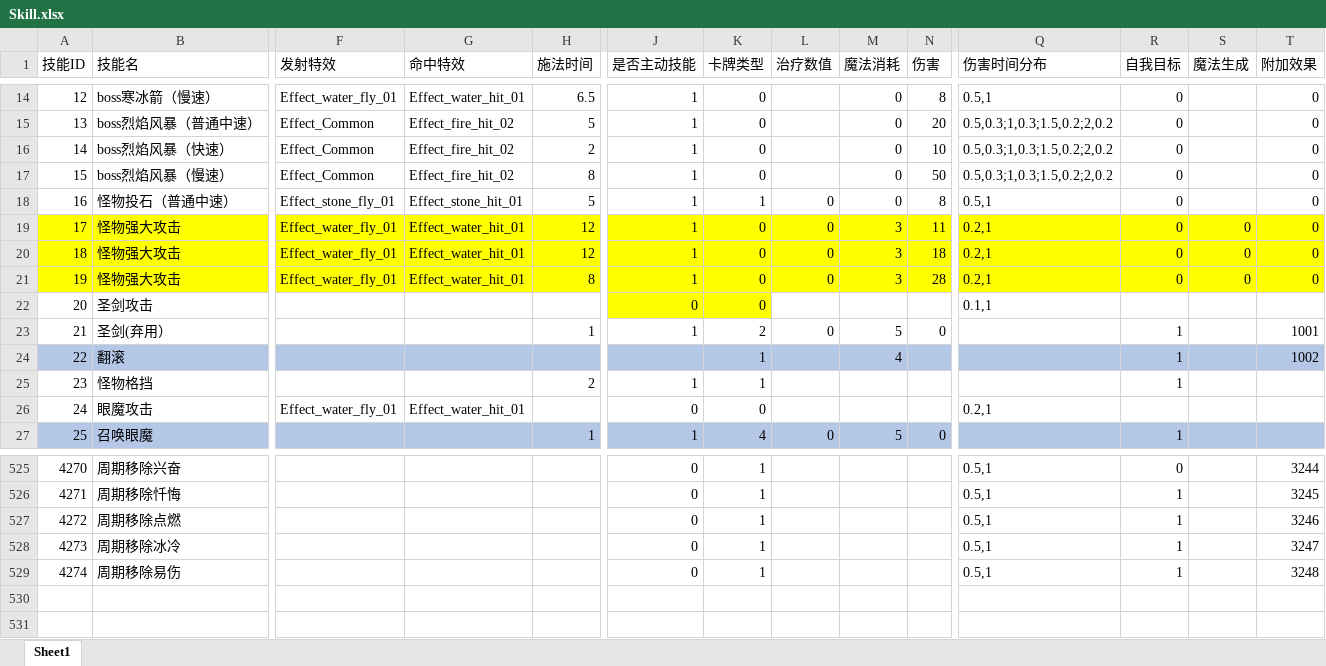
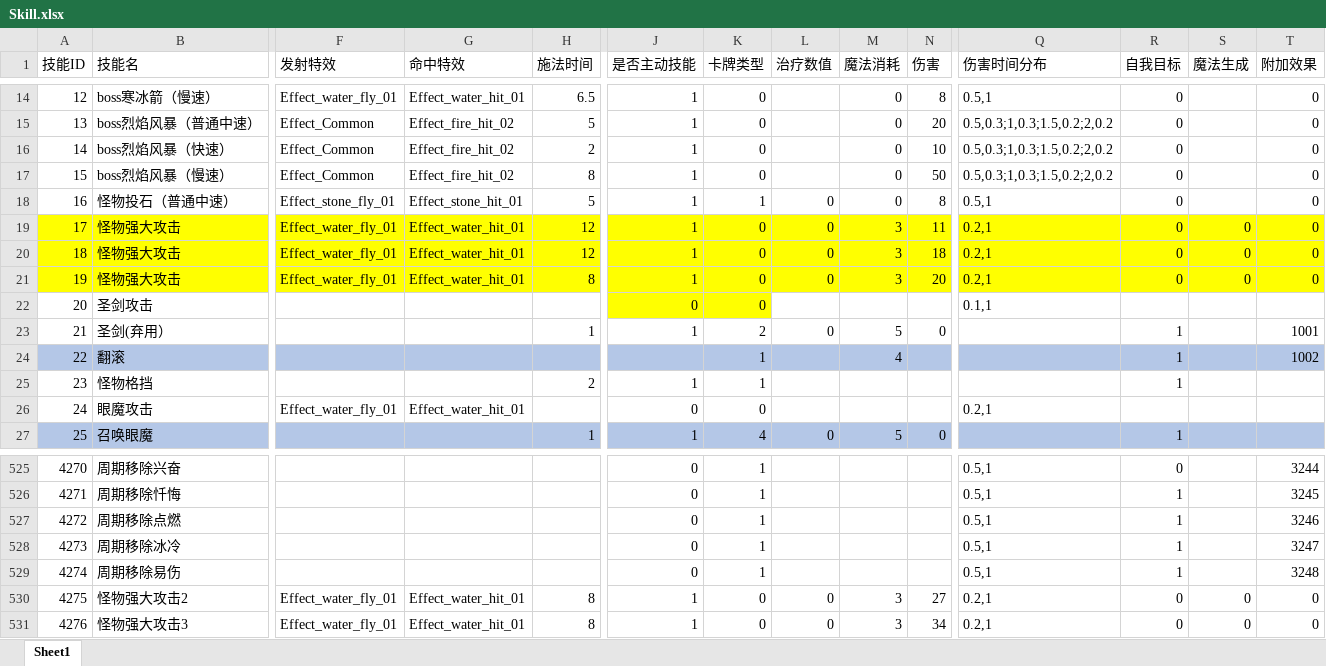
Before and after one commit to heizmoon/MagicPlay, an Excel workbook: Client/Assets/Data/Skill.xlsx, sheet Sheet1, drawn as a sheet; only a part is shown, gaps mark what is left out; values as stored, in another font and other column widths than the file's, no borders; rows hold the shown columns only; the diff names each change by its address in the sheet, - before the commit and + after, or states it on an @@ line.

```diff
--- a/Client/Assets/Data/Skill.xlsx (sheet Sheet1)
+++ b/Client/Assets/Data/Skill.xlsx (sheet Sheet1)
-N21 (伤害): 28
+N21 (伤害): 20
+row 530: 4275 | 怪物强大攻击2 | Effect_water_fly_01 | Effect_water_hit_01 | 8 | 1 | 0 | 0 | 3 | 27 | 0.2,1 | 0 | 0 | 0
+row 531: 4276 | 怪物强大攻击3 | Effect_water_fly_01 | Effect_water_hit_01 | 8 | 1 | 0 | 0 | 3 | 34 | 0.2,1 | 0 | 0 | 0
```
Also changed, not shown: Client/Assets/Data/Ability.xlsx, Client/Assets/Data/Buff.xlsx, 4 other files.
